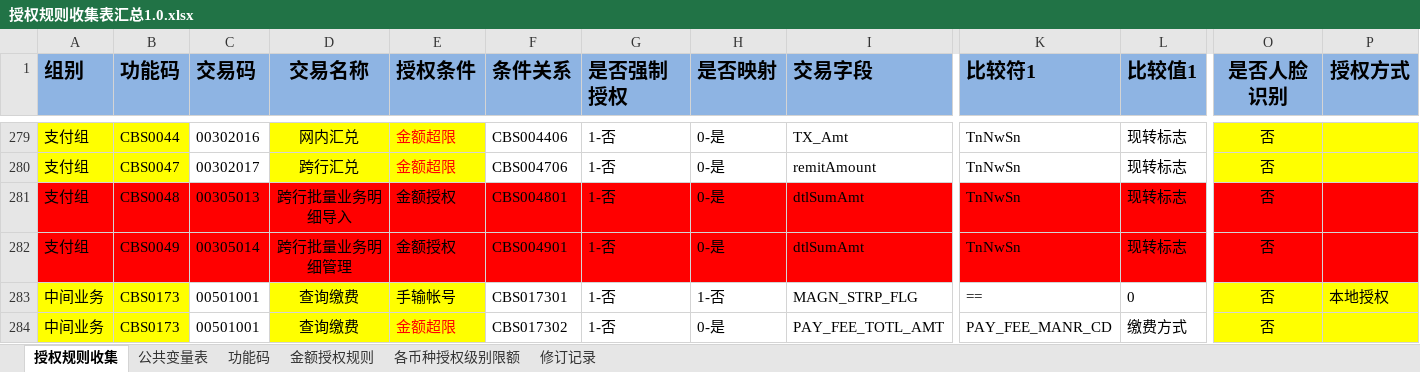
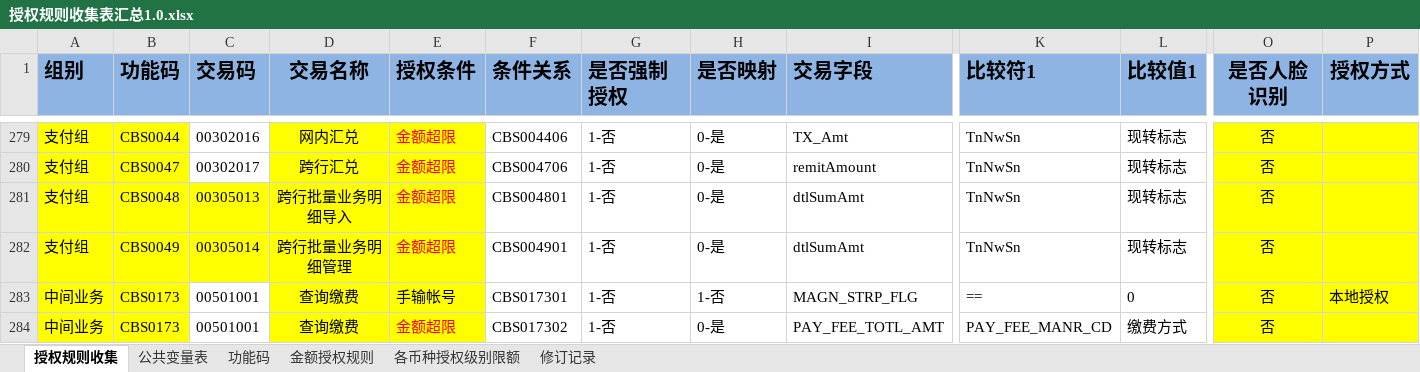
Before and after one commit to somebody2012/node-excel, an Excel workbook: src/auth/授权规则收集表汇总1.0.xlsx, sheet 授权规则收集, drawn as a sheet; only a part is shown, gaps mark what is left out; values as stored, in another font and other column widths than the file's, no borders; conditional formats not drawn; the diff covers the shown part only; the diff names each change by its address in the sheet, - before the commit and + after, or states it on an @@ line.

```diff
--- a/src/auth/授权规则收集表汇总1.0.xlsx (sheet 授权规则收集)
+++ b/src/auth/授权规则收集表汇总1.0.xlsx (sheet 授权规则收集)
-A281:E282 fill: #FF0000
+A281:E282 fill: #FFFF00
-E281:E282 (授权条件): 金额授权
+E281:E282 (授权条件): 金额超限
-E281:E282 text colour: black
+E281:E282 text colour: #FF0000
-F281:I282 fill: #FF0000
+F281:I282 fill: none
-K281:L282 fill: #FF0000
+K281:L282 fill: none
-O281:P282 fill: #FF0000
+O281:P282 fill: #FFFF00
```
Also changed, not shown: cell formats elsewhere in this sheet, src/customerInput/客户信息录入.xlsx, 10 other files.
